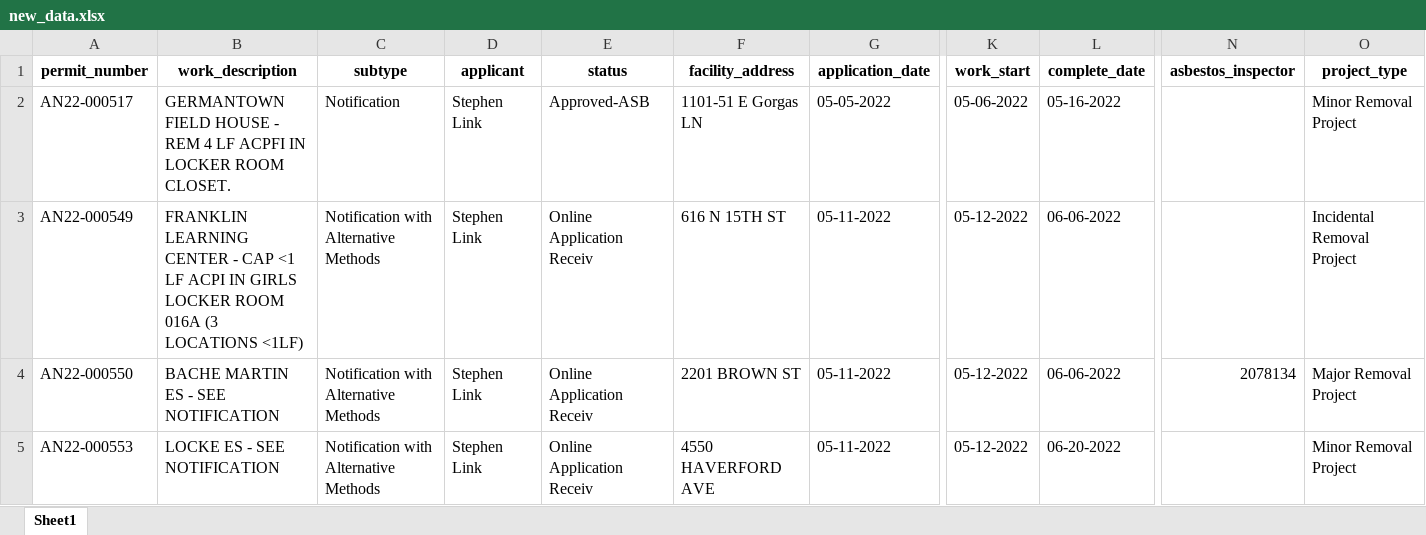
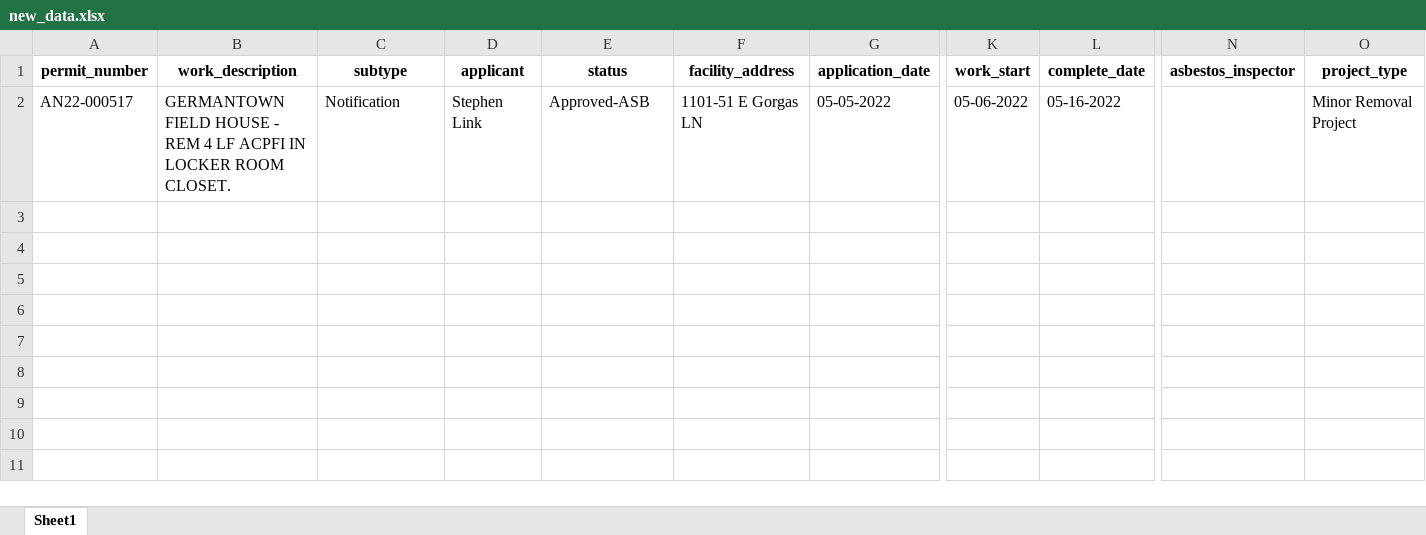
Before and after one commit to PhilaController/asbestos-dashboard-data, an Excel workbook: data/interim/new_data.xlsx, sheet Sheet1, drawn as a sheet; only a part is shown, gaps mark what is left out; values as stored, in another font and other column widths than the file's, no borders; rows hold the shown columns only; the diff names each change by its address in the sheet, - before the commit and + after, or states it on an @@ line.

```diff
--- a/data/interim/new_data.xlsx (sheet Sheet1)
+++ b/data/interim/new_data.xlsx (sheet Sheet1)
-row 3: AN22-000549 | FRANKLIN LEARNING CENTER - CAP <1 LF ACPI IN GIRLS LOCKER ROOM 016A (3 LOCATIONS <1LF) | Notification with Alternative Methods | Stephen Link | Online Application Receiv | 616 N 15TH ST | 05-11-2022 | 05-12-2022 | 06-06-2022 |  | Incidental Removal Project
-row 4: AN22-000550 | BACHE MARTIN ES - SEE NOTIFICATION | Notification with Alternative Methods | Stephen Link | Online Application Receiv | 2201 BROWN ST | 05-11-2022 | 05-12-2022 | 06-06-2022 | 2078134 | Major Removal Project
-row 5: AN22-000553 | LOCKE ES - SEE NOTIFICATION | Notification with Alternative Methods | Stephen Link | Online Application Receiv | 4550 HAVERFORD AVE | 05-11-2022 | 05-12-2022 | 06-20-2022 |  | Minor Removal Project
```
Also changed, not shown: data/interim/missing_geocoded_addresses.xlsx, 2 other files.
